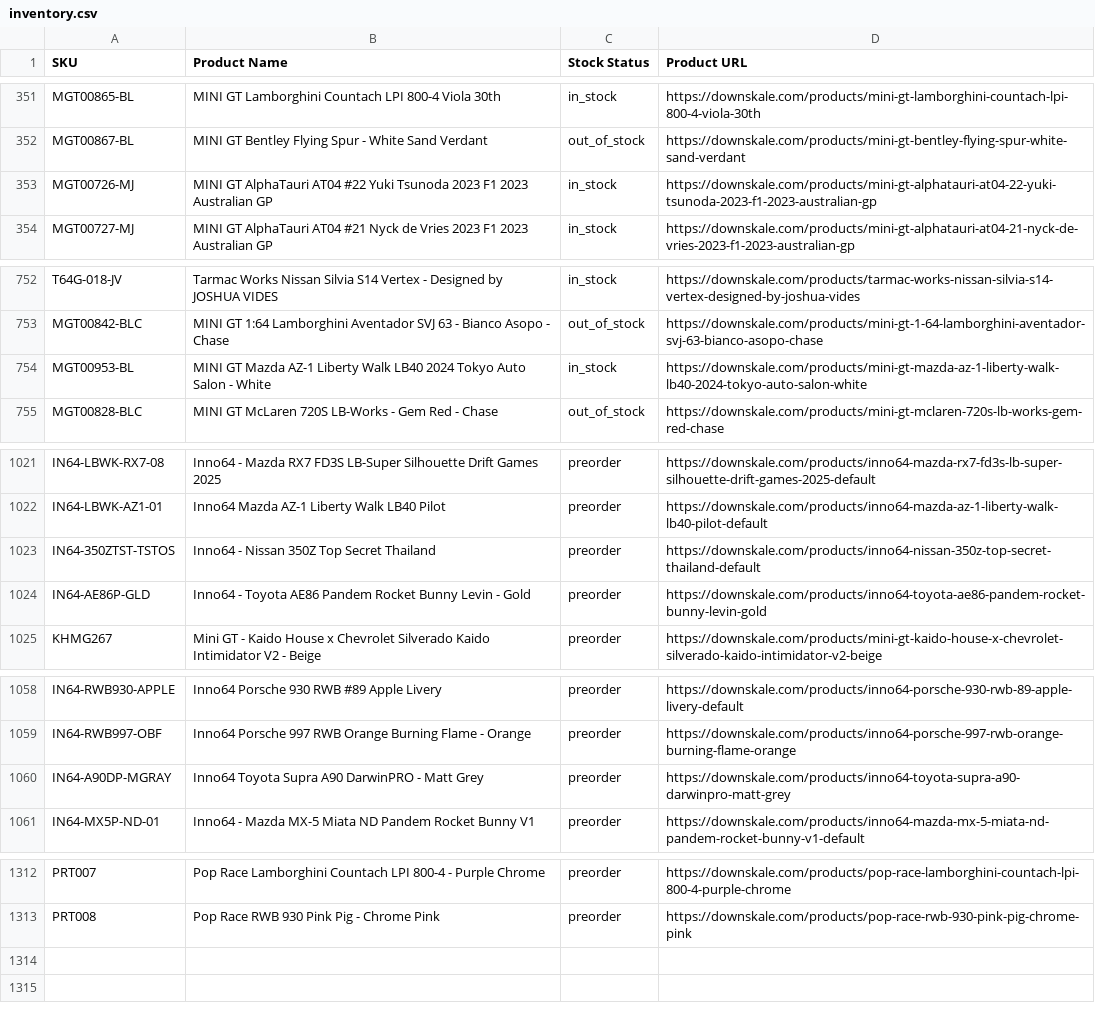
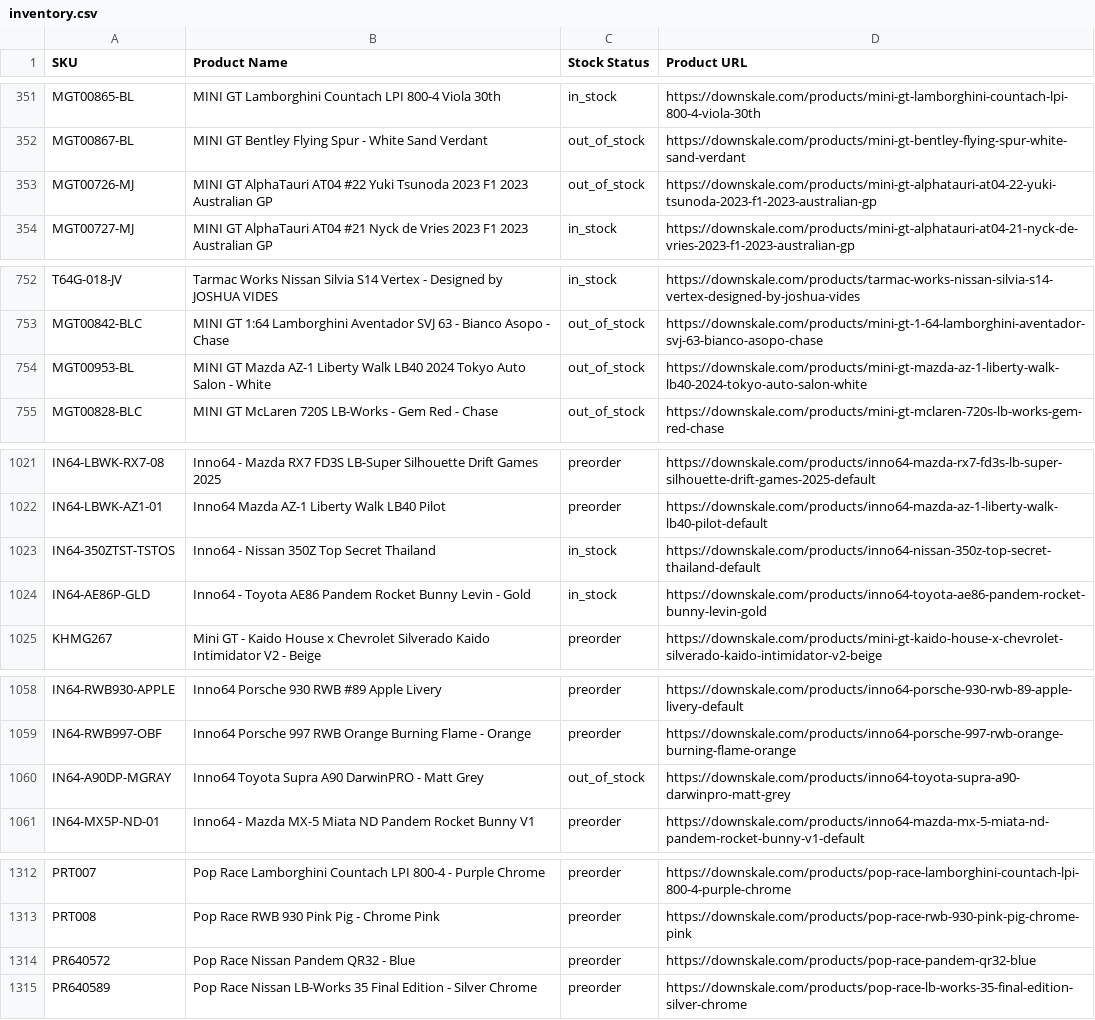
Before and after one commit to chrisboulas/downskale-inventory-feed-data, a CSV file: inventory.csv, drawn as a sheet; only a part is shown, gaps mark what is left out; the diff covers the shown part only.

```diff
--- a/inventory.csv
+++ b/inventory.csv
@@ -352,3 +352,3 @@ MGT00865-BL,MINI GT Lamborghini Countach LPI 800-4 Viola 30th,in_stock,https://d
 MGT00867-BL,MINI GT Bentley Flying Spur - White Sand Verdant,out_of_stock,https://downskale.com/products/mini-gt-bentley-flying-spur-white-sand-verdant
-MGT00726-MJ,MINI GT AlphaTauri AT04 #22 Yuki Tsunoda 2023 F1 2023 Australian GP,in_stock,https://downskale.com/products/mini-gt-alphatauri-at04-22-yuki-tsunoda-2023-f1-2023-australian-gp
+MGT00726-MJ,MINI GT AlphaTauri AT04 #22 Yuki Tsunoda 2023 F1 2023 Australian GP,out_of_stock,https://downskale.com/products/mini-gt-alphatauri-at04-22-yuki-tsunoda-2023-f1-2023-australian-gp
 MGT00727-MJ,MINI GT AlphaTauri AT04 #21 Nyck de Vries 2023 F1 2023 Australian GP,in_stock,https://downskale.com/products/mini-gt-alphatauri-at04-21-nyck-de-vries-2023-f1-2023-australian-gp
@@ -753,3 +753,3 @@ T64G-018-JV,Tarmac Works Nissan Silvia S14 Vertex - Designed by JOSHUA VIDES,in_
 MGT00842-BLC,MINI GT 1:64 Lamborghini Aventador SVJ 63 - Bianco Asopo - Chase,out_of_stock,https://downskale.com/products/mini-gt-1-64-lamborghini-aventador-svj-63-bianco-asopo-chase
-MGT00953-BL,MINI GT Mazda AZ-1 Liberty Walk LB40 2024 Tokyo Auto Salon - White,in_stock,https://downskale.com/products/mini-gt-mazda-az-1-liberty-walk-lb40-2024-tokyo-auto-salon-white
+MGT00953-BL,MINI GT Mazda AZ-1 Liberty Walk LB40 2024 Tokyo Auto Salon - White,out_of_stock,https://downskale.com/products/mini-gt-mazda-az-1-liberty-walk-lb40-2024-tokyo-auto-salon-white
 MGT00828-BLC,MINI GT McLaren 720S LB-Works - Gem Red - Chase,out_of_stock,https://downskale.com/products/mini-gt-mclaren-720s-lb-works-gem-red-chase
@@ -1022,4 +1022,4 @@ IN64-LBWK-RX7-08,Inno64 - Mazda RX7 FD3S LB-Super Silhouette Drift Games 2025,pr
 IN64-LBWK-AZ1-01,Inno64 Mazda AZ-1 Liberty Walk LB40 Pilot,preorder,https://downskale.com/products/inno64-mazda-az-1-liberty-walk-lb40-pilot-default
-IN64-350ZTST-TSTOS,Inno64 - Nissan 350Z Top Secret Thailand,preorder,https://downskale.com/products/inno64-nissan-350z-top-secret-thailand-default
-IN64-AE86P-GLD,Inno64 - Toyota AE86 Pandem Rocket Bunny Levin - Gold,preorder,https://downskale.com/products/inno64-toyota-ae86-pandem-rocket-bunny-levin-gold
+IN64-350ZTST-TSTOS,Inno64 - Nissan 350Z Top Secret Thailand,in_stock,https://downskale.com/products/inno64-nissan-350z-top-secret-thailand-default
+IN64-AE86P-GLD,Inno64 - Toyota AE86 Pandem Rocket Bunny Levin - Gold,in_stock,https://downskale.com/products/inno64-toyota-ae86-pandem-rocket-bunny-levin-gold
 KHMG267,Mini GT - Kaido House x Chevrolet Silverado Kaido Intimidator V2 - Beige,preorder,https://downskale.com/products/mini-gt-kaido-house-x-chevrolet-silverado-kaido-intimidator-v2-beige
@@ -1059,3 +1059,3 @@ IN64-RWB930-APPLE,Inno64 Porsche 930 RWB #89 Apple Livery,preorder,https://downs
 IN64-RWB997-OBF,Inno64 Porsche 997 RWB Orange Burning Flame - Orange,preorder,https://downskale.com/products/inno64-porsche-997-rwb-orange-burning-flame-orange
-IN64-A90DP-MGRAY,Inno64 Toyota Supra A90 DarwinPRO - Matt Grey,preorder,https://downskale.com/products/inno64-toyota-supra-a90-darwinpro-matt-grey
+IN64-A90DP-MGRAY,Inno64 Toyota Supra A90 DarwinPRO - Matt Grey,out_of_stock,https://downskale.com/products/inno64-toyota-supra-a90-darwinpro-matt-grey
 IN64-MX5P-ND-01,Inno64 - Mazda MX-5 Miata ND Pandem Rocket Bunny V1,preorder,https://downskale.com/products/inno64-mazda-mx-5-miata-nd-pandem-rocket-bunny-v1-default
@@ -1313 +1313,3 @@ PRT007,Pop Race Lamborghini Countach LPI 800-4 - Purple Chrome,preorder,https://
 PRT008,Pop Race RWB 930 Pink Pig - Chrome Pink,preorder,https://downskale.com/products/pop-race-rwb-930-pink-pig-chrome-pink
+PR640572,Pop Race Nissan Pandem QR32 - Blue,preorder,https://downskale.com/products/pop-race-pandem-qr32-blue
+PR640589,Pop Race Nissan LB-Works 35 Final Edition - Silver Chrome,preorder,https://downskale.com/products/pop-race-lb-works-35-final-edition-silver-chrome
```
Also changed, not shown: 2 edited cells elsewhere in this file.
